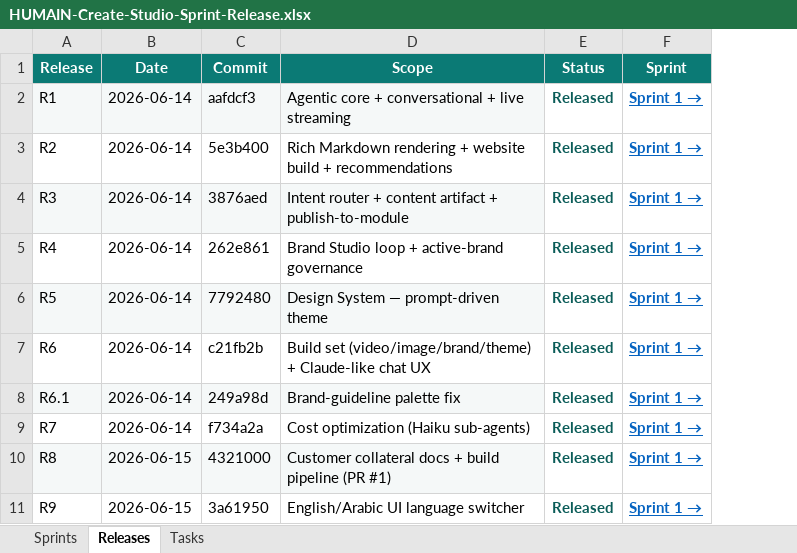
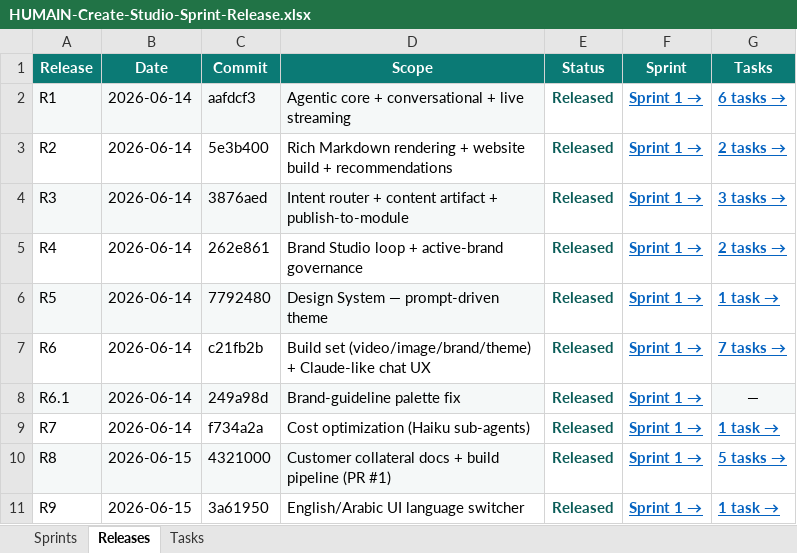
Before and after one commit to ankeshtiwari07/CMS, an Excel workbook: docs/sales/HUMAIN-Create-Studio-Sprint-Release.xlsx, sheet Releases, drawn as a sheet; values as stored, in another font and other column widths than the file's, no borders; the diff names each change by its address in the sheet, - before the commit and + after, or states it on an @@ line.

```diff
--- a/docs/sales/HUMAIN-Create-Studio-Sprint-Release.xlsx (sheet Releases)
+++ b/docs/sales/HUMAIN-Create-Studio-Sprint-Release.xlsx (sheet Releases)
+column G (Tasks), rows 2-11: 6 tasks → | 2 tasks → | 3 tasks → | 2 tasks → | 1 task → | 7 tasks → | — | 1 task → | 5 tasks → | 1 task →
```
Also changed, not shown: sheet Tasks.
